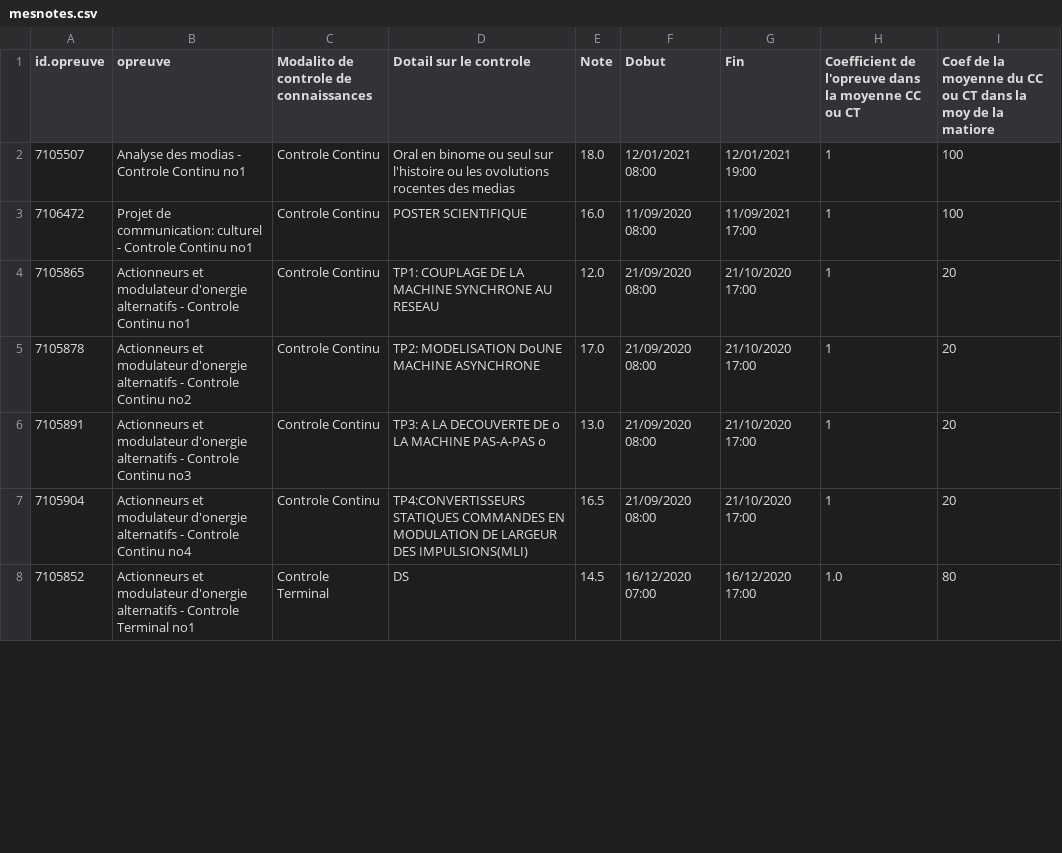
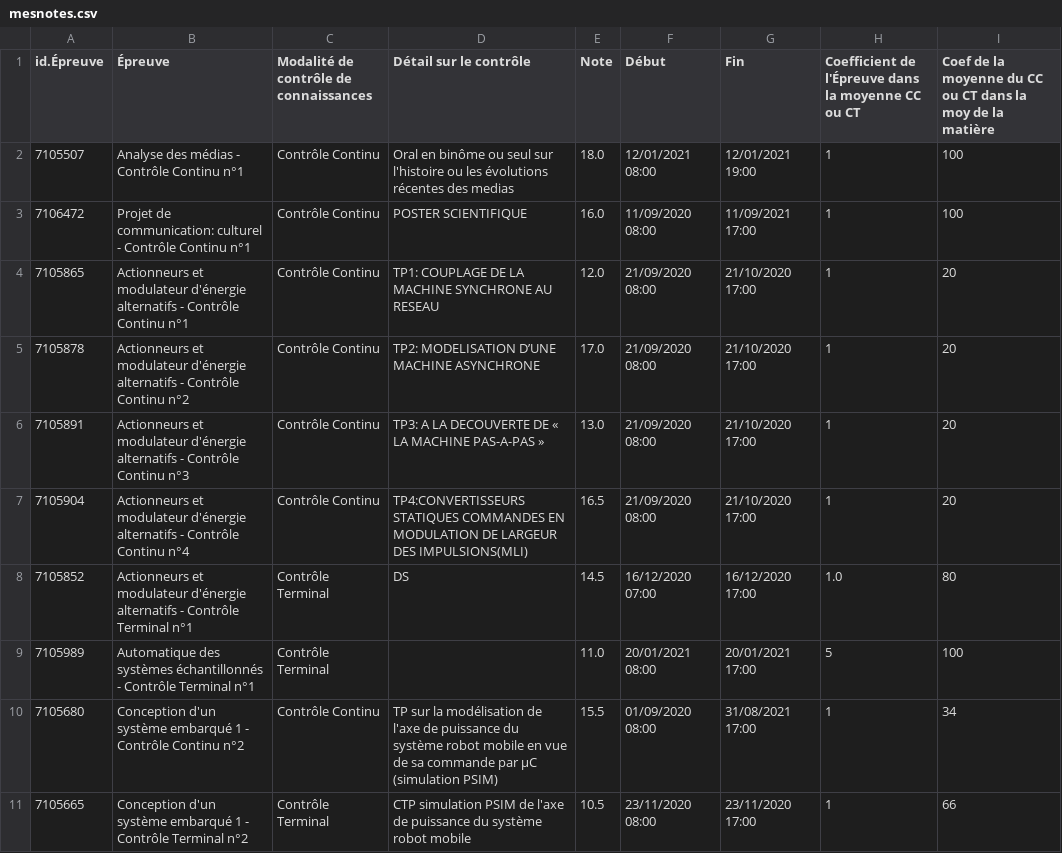
Before and after one commit to mathis-tryla/find-new-marks-wa, a CSV file: mesnotes.csv, drawn as a sheet; only a part is shown; the diff covers the shown part only.

```diff
--- a/mesnotes.csv
+++ b/mesnotes.csv
@@ -1,8 +1,11 @@
-id.opreuve;opreuve;Modalito de controle de connaissances;Dotail sur le controle;Note;Dobut;Fin ;Coefficient de l'opreuve dans la moyenne CC ou CT;Coef de la moyenne du CC ou CT dans la moy de la matiore
-7105507;Analyse des modias - Controle Continu no1;Controle Continu;Oral en binome ou seul sur l'histoire ou les ovolutions rocentes des medias;18.0;12/01/2021 08:00;12/01/2021 19:00;1;100
-7106472;Projet de communication: culturel - Controle Continu no1;Controle Continu;POSTER SCIENTIFIQUE;16.0;11/09/2020 08:00;11/09/2021 17:00;1;100
-7105865;Actionneurs et modulateur d'onergie alternatifs - Controle Continu no1;Controle Continu;TP1: COUPLAGE DE LA MACHINE SYNCHRONE AU RESEAU;12.0;21/09/2020 08:00;21/10/2020 17:00;1;20
-7105878;Actionneurs et modulateur d'onergie alternatifs - Controle Continu no2;Controle Continu;TP2:  MODELISATION DoUNE MACHINE ASYNCHRONE;17.0;21/09/2020 08:00;21/10/2020 17:00;1;20
-7105891;Actionneurs et modulateur d'onergie alternatifs - Controle Continu no3;Controle Continu;TP3: A LA DECOUVERTE DE o LA MACHINE PAS-A-PAS o;13.0;21/09/2020 08:00;21/10/2020 17:00;1;20
-7105904;Actionneurs et modulateur d'onergie alternatifs - Controle Continu no4;Controle Continu;TP4:CONVERTISSEURS STATIQUES COMMANDES EN MODULATION DE LARGEUR DES IMPULSIONS(MLI);16.5;21/09/2020 08:00;21/10/2020 17:00;1;20
-7105852;Actionneurs et modulateur d'onergie alternatifs - Controle Terminal no1;Controle Terminal;DS;14.5;16/12/2020 07:00;16/12/2020 17:00;1.0;80
+id.Épreuve;Épreuve;Modalité de contrôle de connaissances;Détail sur le contrôle;Note;Début;Fin ;Coefficient de l'Épreuve dans la moyenne CC ou CT;Coef de la moyenne du CC ou CT dans la moy de la matière
+7105507;Analyse des médias - Contrôle Continu n°1;Contrôle Continu;Oral en binôme ou seul sur l'histoire ou les évolutions récentes des medias;18.0;12/01/2021 08:00;12/01/2021 19:00;1;100
+7106472;Projet de communication: culturel - Contrôle Continu n°1;Contrôle Continu;POSTER SCIENTIFIQUE;16.0;11/09/2020 08:00;11/09/2021 17:00;1;100
+7105865;Actionneurs et modulateur d'énergie alternatifs - Contrôle Continu n°1;Contrôle Continu;TP1: COUPLAGE DE LA MACHINE SYNCHRONE AU RESEAU;12.0;21/09/2020 08:00;21/10/2020 17:00;1;20
+7105878;Actionneurs et modulateur d'énergie alternatifs - Contrôle Continu n°2;Contrôle Continu;TP2:  MODELISATION D’UNE MACHINE ASYNCHRONE;17.0;21/09/2020 08:00;21/10/2020 17:00;1;20
+7105891;Actionneurs et modulateur d'énergie alternatifs - Contrôle Continu n°3;Contrôle Continu;TP3: A LA DECOUVERTE DE « LA MACHINE PAS-A-PAS »;13.0;21/09/2020 08:00;21/10/2020 17:00;1;20
+7105904;Actionneurs et modulateur d'énergie alternatifs - Contrôle Continu n°4;Contrôle Continu;TP4:CONVERTISSEURS STATIQUES COMMANDES EN MODULATION DE LARGEUR DES IMPULSIONS(MLI);16.5;21/09/2020 08:00;21/10/2020 17:00;1;20
+7105852;Actionneurs et modulateur d'énergie alternatifs - Contrôle Terminal n°1;Contrôle Terminal;DS;14.5;16/12/2020 07:00;16/12/2020 17:00;1.0;80
+7105989;Automatique des systèmes échantillonnés - Contrôle Terminal n°1;Contrôle Terminal;;11.0;20/01/2021 08:00;20/01/2021 17:00;5;100
+7105680;Conception d'un système embarqué 1 - Contrôle Continu n°2;Contrôle Continu;TP sur la modélisation de l'axe de puissance du système robot mobile en vue de sa commande par µC (simulation PSIM);15.5;01/09/2020 08:00;31/08/2021 17:00;1;34
+7105665;Conception d'un système embarqué 1 - Contrôle Terminal n°2;Contrôle Terminal;CTP simulation PSIM de l'axe de puissance du système robot mobile;10.5;23/11/2020 08:00;23/11/2020 17:00;1;66
```
Also changed, not shown: 4 added rows and 17 edited cells elsewhere in this file, 6 other files.
